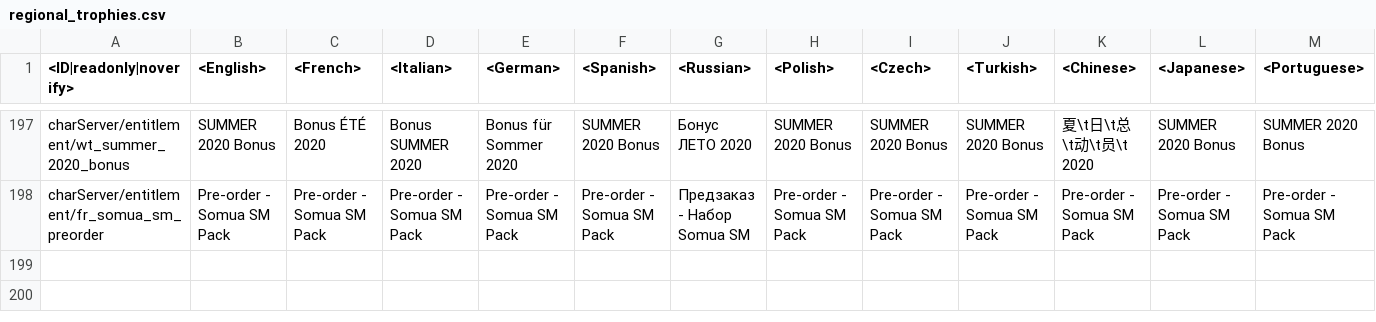
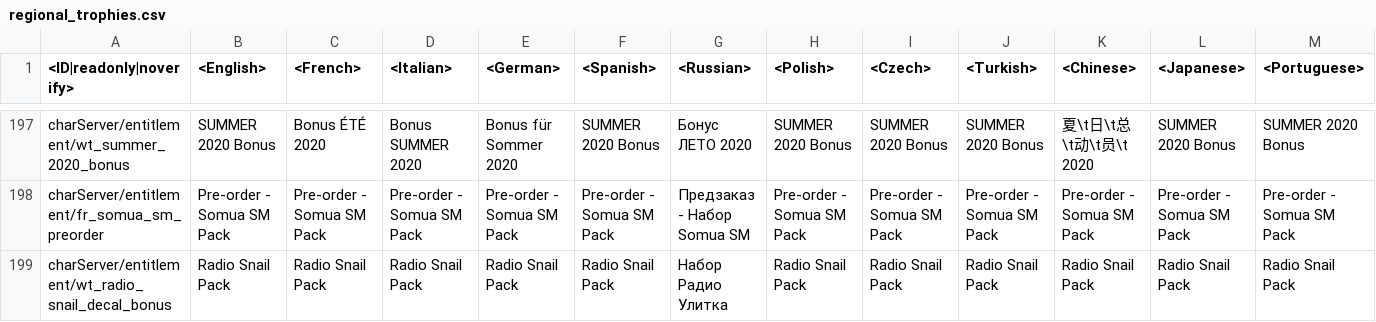
Before and after one commit to VitaliiAndreev/WarThunder_JsonFileChanges_DevClient, a CSV file: Files/regional.vromfs.bin_u/lang/regional_trophies.csv, drawn as a sheet; only a part is shown, gaps mark what is left out; rows hold the shown columns only; the diff names each change by its address in the sheet, - before the commit and + after, or states it on an @@ line.

```diff
--- a/Files/regional.vromfs.bin_u/lang/regional_trophies.csv
+++ b/Files/regional.vromfs.bin_u/lang/regional_trophies.csv
+row 199: charServer/entitlement/wt_radio_snail_decal_bonus | Radio Snail Pack | Radio Snail Pack | Radio Snail Pack | Radio Snail Pack | Radio Snail Pack | Набор Радио Улитка | Radio Snail Pack | Radio Snail Pack | Radio Snail Pack | Radio Snail Pack | Radio Snail Pack | Radio Snail Pack
```
Also changed, not shown: Files/lang.vromfs.bin_u/lang/_online.csv, Files/regional.vromfs.bin_u/lang/regional_titles.csv, 12 other files.
